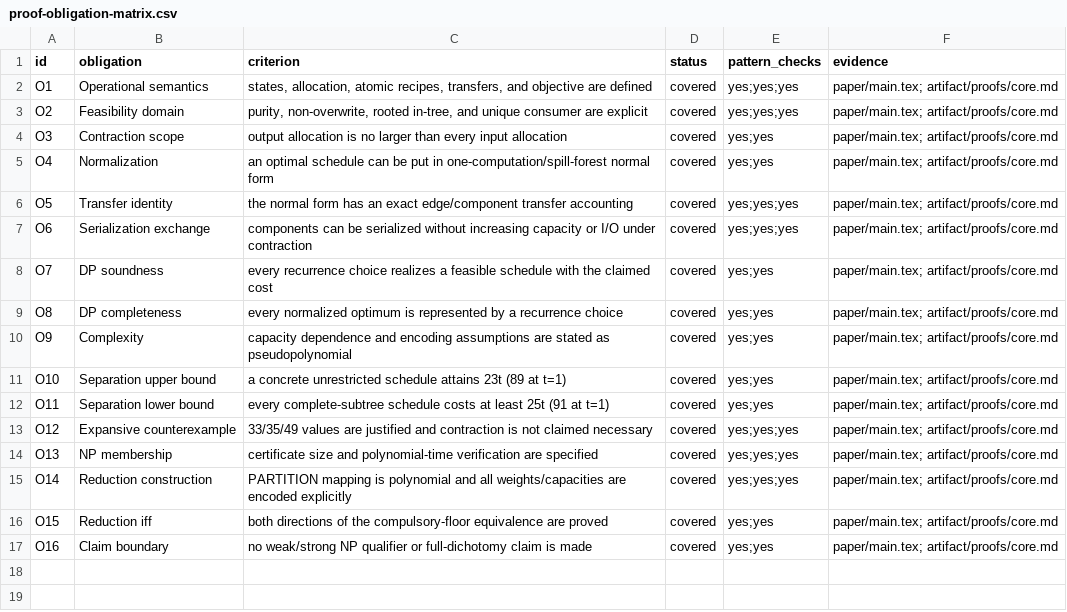
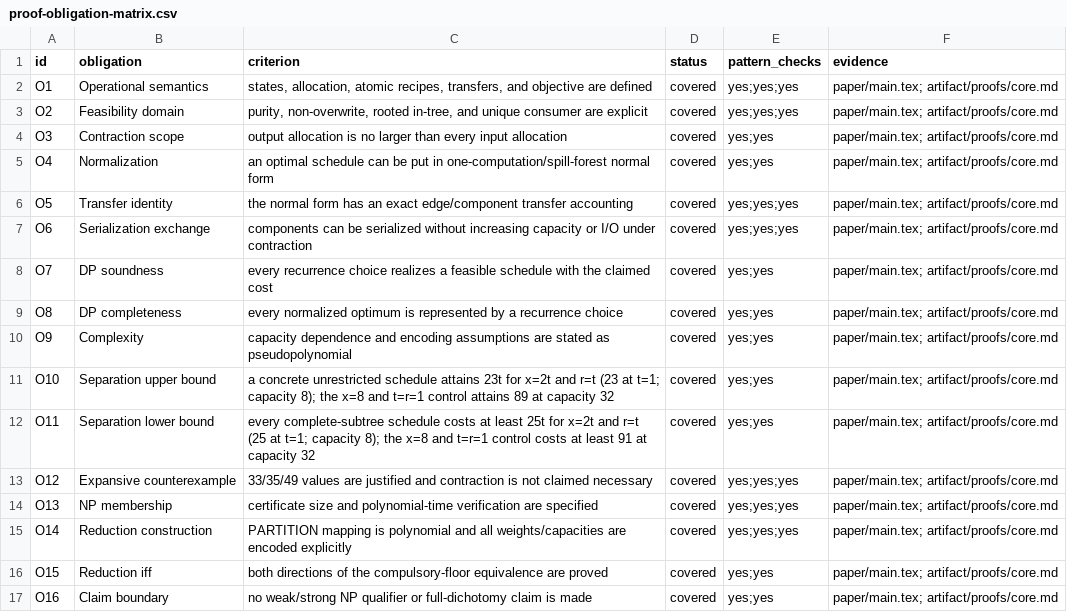
Before and after one commit to Haoyi-Zhang/PrecisionPebble, a CSV file: proofs/proof-obligation-matrix.csv, drawn as a sheet.

```diff
--- a/proofs/proof-obligation-matrix.csv
+++ b/proofs/proof-obligation-matrix.csv
@@ -10,4 +10,4 @@ O8,DP completeness,every normalized optimum is represented by a recurrence choic
 O9,Complexity,capacity dependence and encoding assumptions are stated as pseudopolynomial,covered,yes;yes,paper/main.tex; artifact/proofs/core.md
-O10,Separation upper bound,a concrete unrestricted schedule attains 23t (89 at t=1),covered,yes;yes,paper/main.tex; artifact/proofs/core.md
-O11,Separation lower bound,every complete-subtree schedule costs at least 25t (91 at t=1),covered,yes;yes,paper/main.tex; artifact/proofs/core.md
+O10,Separation upper bound,a concrete unrestricted schedule attains 23t for x=2t and r=t (23 at t=1; capacity 8); the x=8 and t=r=1 control attains 89 at capacity 32,covered,yes;yes,paper/main.tex; artifact/proofs/core.md
+O11,Separation lower bound,every complete-subtree schedule costs at least 25t for x=2t and r=t (25 at t=1; capacity 8); the x=8 and t=r=1 control costs at least 91 at capacity 32,covered,yes;yes,paper/main.tex; artifact/proofs/core.md
 O12,Expansive counterexample,33/35/49 values are justified and contraction is not claimed necessary,covered,yes;yes;yes,paper/main.tex; artifact/proofs/core.md
```
Also changed, not shown: 4 other files.
